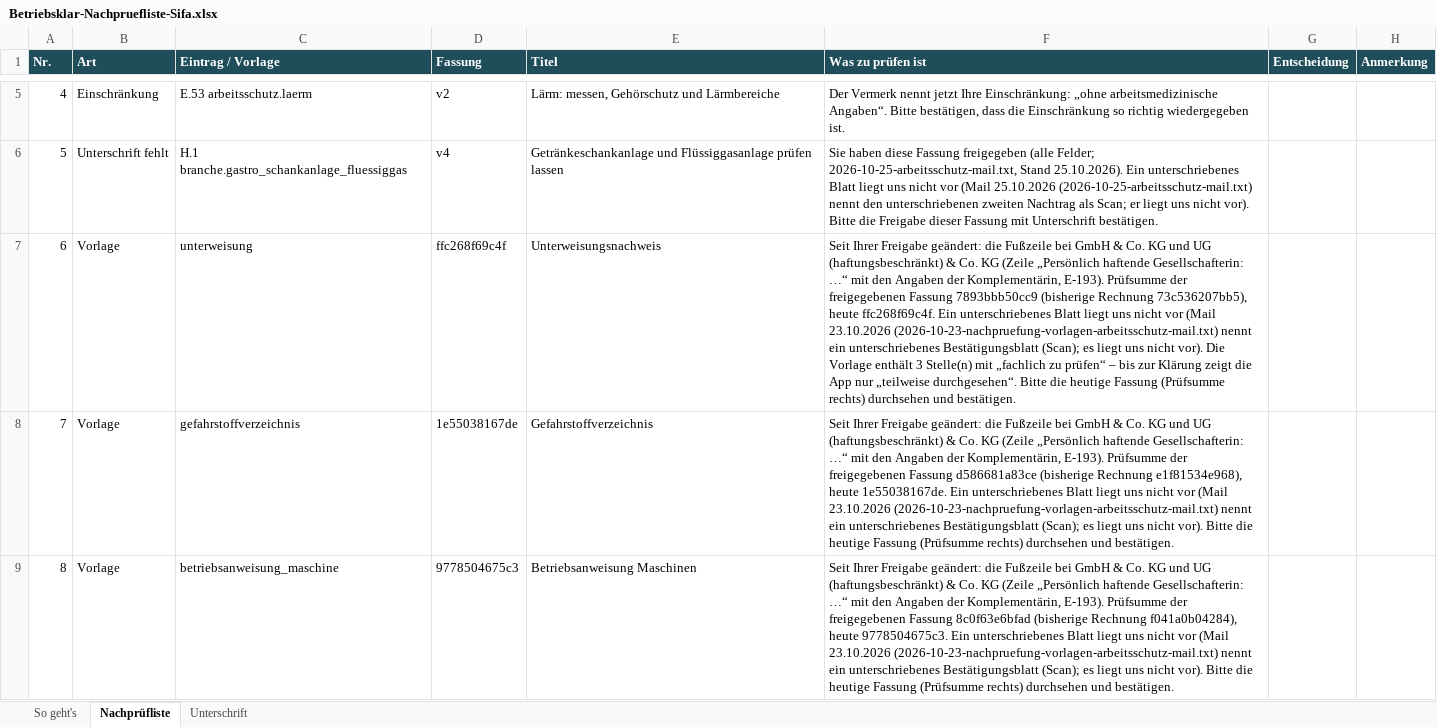
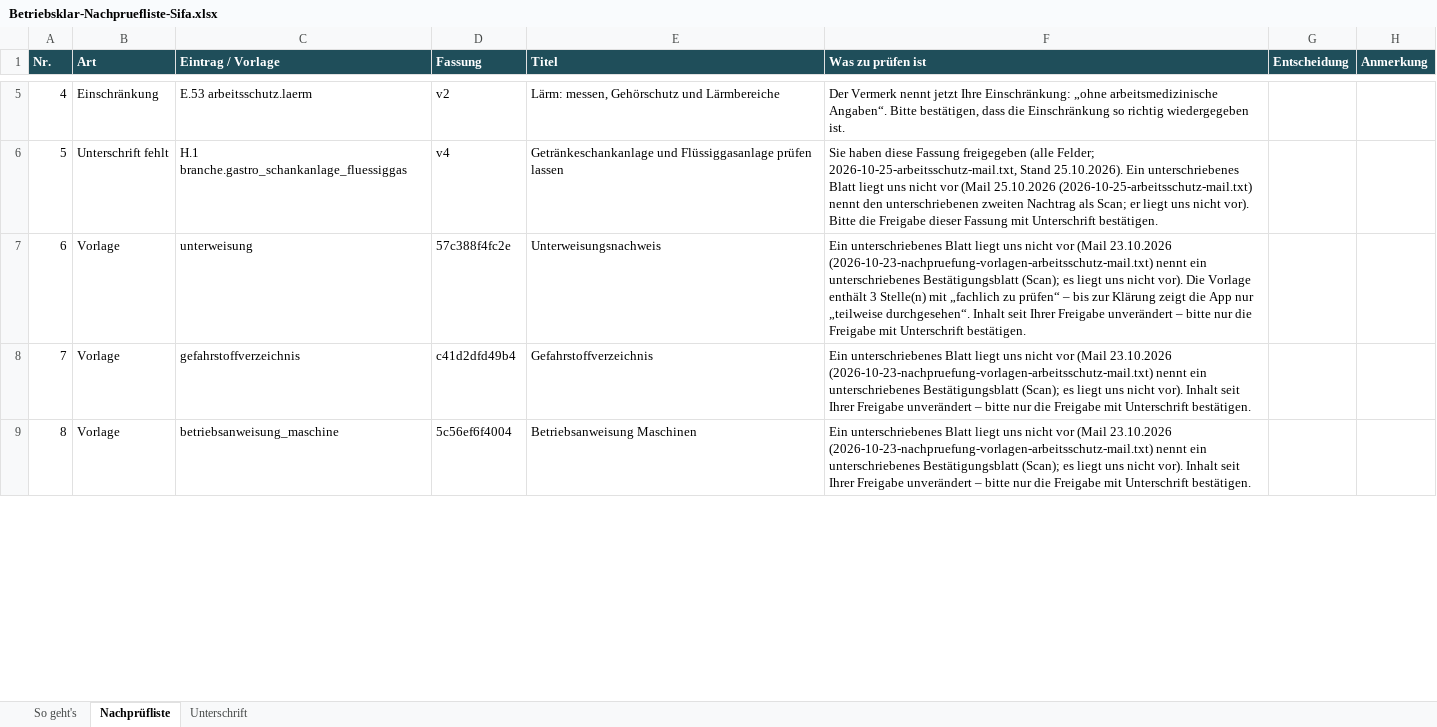
Before and after one commit to lennardarthur-ship-it/amtlos, an Excel workbook: docs/freigabe-katalog/versand-2026-10-25-nachpruefung/arbeitsschutz/Betriebsklar-Nachpruefliste-Sifa.xlsx, sheet Nachprüfliste, drawn as a sheet; only a part is shown, gaps mark what is left out; values as stored, in another font and other column widths than the file's, no borders; the diff covers the shown part only; the diff names each change by its address in the sheet, - before the commit and + after, or states it on an @@ line.

```diff
--- a/docs/freigabe-katalog/versand-2026-10-25-nachpruefung/arbeitsschutz/Betriebsklar-Nachpruefliste-Sifa.xlsx (sheet Nachprüfliste)
+++ b/docs/freigabe-katalog/versand-2026-10-25-nachpruefung/arbeitsschutz/Betriebsklar-Nachpruefliste-Sifa.xlsx (sheet Nachprüfliste)
-D7 (Fassung): ffc268f69c4f
+D7 (Fassung): 57c388f4fc2e
-F7 (Was zu prüfen ist): Seit Ihrer Freigabe geändert: die Fußzeile bei GmbH & Co. KG und UG (haftungsbeschränkt) & Co. KG (Zeile „Persönlich haftende Gesellschafterin: …“ mit den Angaben der Komplementärin, E-193). Prüfsumme der freigegebenen Fassung 7893bbb50cc9 (bisherige Rechnung 73c536207bb5), heute ffc268f69c4f. Ein unterschriebenes Blatt liegt uns nicht vor (Mail 23.10.2026 (2026-10-23-nachpruefung-vorlagen-arbeitsschutz-mail.txt) nennt ein unterschriebenes Bestätigungsblatt (Scan); es liegt uns nicht vor). Die Vorlage enthält 3 Stelle(n) mit „fachlich zu prüfen“ – bis zur Klärung zeigt die App nur „teilweise durchgesehen“. Bitte die heutige Fassung (Prüfsumme rechts) durchsehen und bestätigen.
+F7 (Was zu prüfen ist): Ein unterschriebenes Blatt liegt uns nicht vor (Mail 23.10.2026 (2026-10-23-nachpruefung-vorlagen-arbeitsschutz-mail.txt) nennt ein unterschriebenes Bestätigungsblatt (Scan); es liegt uns nicht vor). Die Vorlage enthält 3 Stelle(n) mit „fachlich zu prüfen“ – bis zur Klärung zeigt die App nur „teilweise durchgesehen“. Inhalt seit Ihrer Freigabe unverändert – bitte nur die Freigabe mit Unterschrift bestätigen.
-D8 (Fassung): 1e55038167de
+D8 (Fassung): c41d2dfd49b4
-F8 (Was zu prüfen ist): Seit Ihrer Freigabe geändert: die Fußzeile bei GmbH & Co. KG und UG (haftungsbeschränkt) & Co. KG (Zeile „Persönlich haftende Gesellschafterin: …“ mit den Angaben der Komplementärin, E-193). Prüfsumme der freigegebenen Fassung d586681a83ce (bisherige Rechnung e1f81534e968), heute 1e55038167de. Ein unterschriebenes Blatt liegt uns nicht vor (Mail 23.10.2026 (2026-10-23-nachpruefung-vorlagen-arbeitsschutz-mail.txt) nennt ein unterschriebenes Bestätigungsblatt (Scan); es liegt uns nicht vor). Bitte die heutige Fassung (Prüfsumme rechts) durchsehen und bestätigen.
+F8 (Was zu prüfen ist): Ein unterschriebenes Blatt liegt uns nicht vor (Mail 23.10.2026 (2026-10-23-nachpruefung-vorlagen-arbeitsschutz-mail.txt) nennt ein unterschriebenes Bestätigungsblatt (Scan); es liegt uns nicht vor). Inhalt seit Ihrer Freigabe unverändert – bitte nur die Freigabe mit Unterschrift bestätigen.
-D9 (Fassung): 9778504675c3
+D9 (Fassung): 5c56ef6f4004
-F9 (Was zu prüfen ist): Seit Ihrer Freigabe geändert: die Fußzeile bei GmbH & Co. KG und UG (haftungsbeschränkt) & Co. KG (Zeile „Persönlich haftende Gesellschafterin: …“ mit den Angaben der Komplementärin, E-193). Prüfsumme der freigegebenen Fassung 8c0f63e6bfad (bisherige Rechnung f041a0b04284), heute 9778504675c3. Ein unterschriebenes Blatt liegt uns nicht vor (Mail 23.10.2026 (2026-10-23-nachpruefung-vorlagen-arbeitsschutz-mail.txt) nennt ein unterschriebenes Bestätigungsblatt (Scan); es liegt uns nicht vor). Bitte die heutige Fassung (Prüfsumme rechts) durchsehen und bestätigen.
+F9 (Was zu prüfen ist): Ein unterschriebenes Blatt liegt uns nicht vor (Mail 23.10.2026 (2026-10-23-nachpruefung-vorlagen-arbeitsschutz-mail.txt) nennt ein unterschriebenes Bestätigungsblatt (Scan); es liegt uns nicht vor). Inhalt seit Ihrer Freigabe unverändert – bitte nur die Freigabe mit Unterschrift bestätigen.
```
Also changed, not shown: 12 edited cells elsewhere in this sheet, sheet So geht's, docs/freigabe-katalog/versand-2026-10-25-nachpruefung/hygiene/Betriebsklar-Nachpruefliste-Lebensmittelhygiene.xlsx, docs/freigabe-katalog/versand-2026-10-25-nachpruefung/recht/Betriebsklar-Nachpruefliste-Rechtsanwalt.xlsx, 28 other files.
